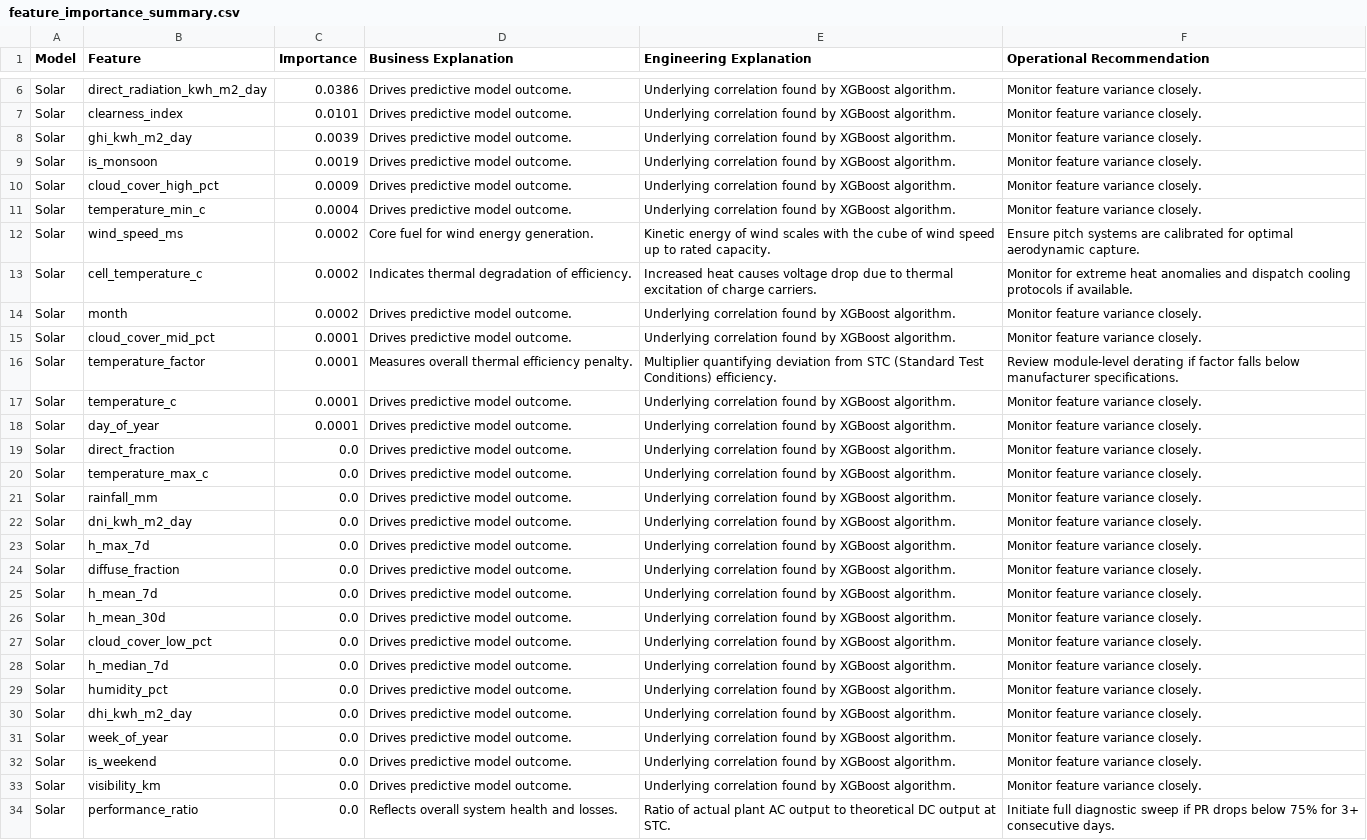
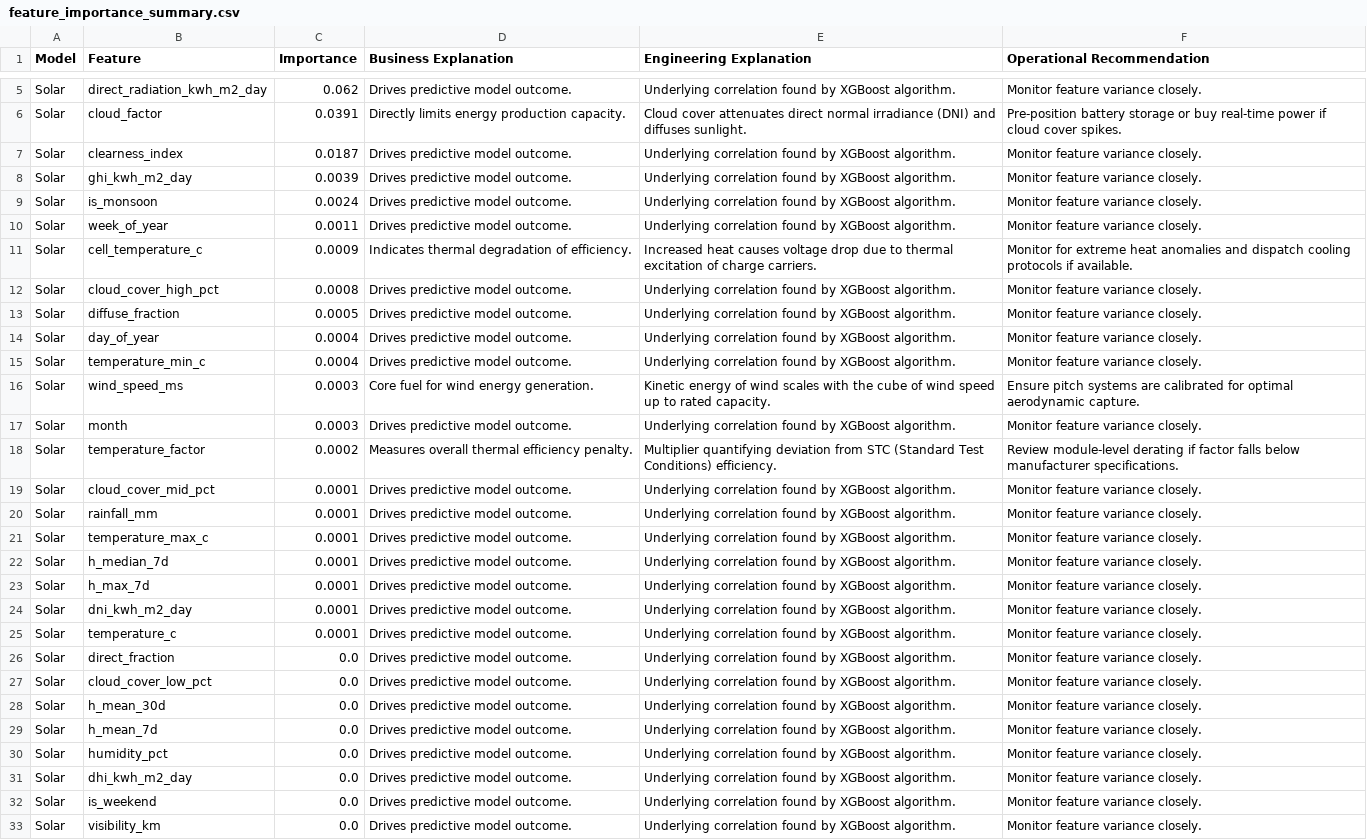
Before and after one commit to kirttiik/AI-Renewable-Energy-Intelligence-platform, a CSV file: reports/explainability/feature_importance_summary.csv, drawn as a sheet; only a part is shown, gaps mark what is left out; the shorter side is filled out with more unchanged rows; removed rows and columns are numbered as before the commit, all else as after; the diff covers the shown part only; the diff names each change by its address in the sheet, - before the commit and + after, or states it on an @@ line.

```diff
--- a/reports/explainability/feature_importance_summary.csv
+++ b/reports/explainability/feature_importance_summary.csv
-C5 (Importance): 0.0386
+C5 (Importance): 0.062
+row 6: Solar | cloud_factor | 0.0391 | Directly limits energy production capacity. | Cloud cover attenuates direct normal irradiance (DNI) and diffuses sunlight. | Pre-position battery storage or buy real-time power if cloud cover spikes.
-C7 (Importance): 0.0101
+C7 (Importance): 0.0187
-C9 (Importance): 0.0019
+C9 (Importance): 0.0024
+row 10: Solar | week_of_year | 0.0011 | Drives predictive model outcome. | Underlying correlation found by XGBoost algorithm. | Monitor feature variance closely.
+row 11: Solar | cell_temperature_c | 0.0009 | Indicates thermal degradation of efficiency. | Increased heat causes voltage drop due to thermal excitation of charge carriers. | Monitor for extreme heat anomalies and dispatch cooling protocols if available.
-C12 (Importance): 0.0009
+C12 (Importance): 0.0008
+row 13: Solar | diffuse_fraction | 0.0005 | Drives predictive model outcome. | Underlying correlation found by XGBoost algorithm. | Monitor feature variance closely.
+row 14: Solar | day_of_year | 0.0004 | Drives predictive model outcome. | Underlying correlation found by XGBoost algorithm. | Monitor feature variance closely.
-C16 (Importance): 0.0002
+C16 (Importance): 0.0003
-row 13: Solar | cell_temperature_c | 0.0002 | Indicates thermal degradation of efficiency. | Increased heat causes voltage drop due to thermal excitation of charge carriers. | Monitor for extreme heat anomalies and dispatch cooling protocols if available.
-C17 (Importance): 0.0002
+C17 (Importance): 0.0003
+row 18: Solar | temperature_factor | 0.0002 | Measures overall thermal efficiency penalty. | Multiplier quantifying deviation from STC (Standard Test Conditions) efficiency. | Review module-level derating if factor falls below manufacturer specifications.
+row 20: Solar | rainfall_mm | 0.0001 | Drives predictive model outcome. | Underlying correlation found by XGBoost algorithm. | Monitor feature variance closely.
-B21 (Feature): temperature_factor
+B21 (Feature): temperature_max_c
-D21 (Business Explanation): Measures overall thermal efficiency penalty.
+D21 (Business Explanation): Drives predictive model outcome.
-E21 (Engineering Explanation): Multiplier quantifying deviation from STC (Standard Test Conditions) efficiency.
+E21 (Engineering Explanation): Underlying correlation found by XGBoost algorithm.
-F21 (Operational Recommendation): Review module-level derating if factor falls below manufacturer specifications.
+F21 (Operational Recommendation): Monitor feature variance closely.
+row 22: Solar | h_median_7d | 0.0001 | Drives predictive model outcome. | Underlying correlation found by XGBoost algorithm. | Monitor feature variance closely.
+row 23: Solar | h_max_7d | 0.0001 | Drives predictive model outcome. | Underlying correlation found by XGBoost algorithm. | Monitor feature variance closely.
+row 24: Solar | dni_kwh_m2_day | 0.0001 | Drives predictive model outcome. | Underlying correlation found by XGBoost algorithm. | Monitor feature variance closely.
-row 18: Solar | day_of_year | 0.0001 | Drives predictive model outcome. | Underlying correlation found by XGBoost algorithm. | Monitor feature variance closely.
-B27 (Feature): temperature_max_c
+B27 (Feature): cloud_cover_low_pct
-row 21: Solar | rainfall_mm | 0.0 | Drives predictive model outcome. | Underlying correlation found by XGBoost algorithm. | Monitor feature variance closely.
-row 22: Solar | dni_kwh_m2_day | 0.0 | Drives predictive model outcome. | Underlying correlation found by XGBoost algorithm. | Monitor feature variance closely.
-B28 (Feature): h_max_7d
+B28 (Feature): h_mean_30d
-row 24: Solar | diffuse_fraction | 0.0 | Drives predictive model outcome. | Underlying correlation found by XGBoost algorithm. | Monitor feature variance closely.
-row 26: Solar | h_mean_30d | 0.0 | Drives predictive model outcome. | Underlying correlation found by XGBoost algorithm. | Monitor feature variance closely.
-row 27: Solar | cloud_cover_low_pct | 0.0 | Drives predictive model outcome. | Underlying correlation found by XGBoost algorithm. | Monitor feature variance closely.
-row 28: Solar | h_median_7d | 0.0 | Drives predictive model outcome. | Underlying correlation found by XGBoost algorithm. | Monitor feature variance closely.
-row 31: Solar | week_of_year | 0.0 | Drives predictive model outcome. | Underlying correlation found by XGBoost algorithm. | Monitor feature variance closely.
```
Also changed, not shown: 1 removed row and 3 edited cells elsewhere in this file, data/raw/khavda_weather.csv, data/raw/khavda_weather_forecast.csv, 34 other files.
